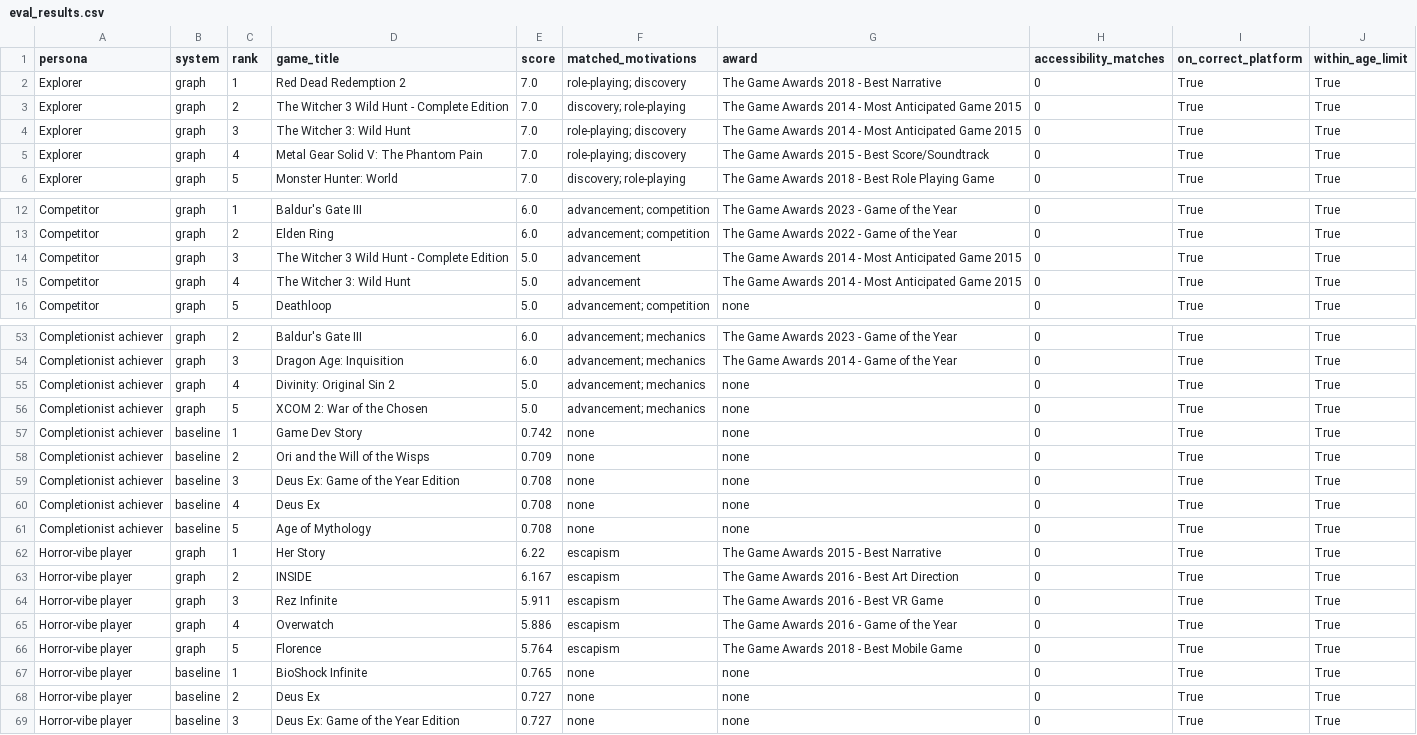
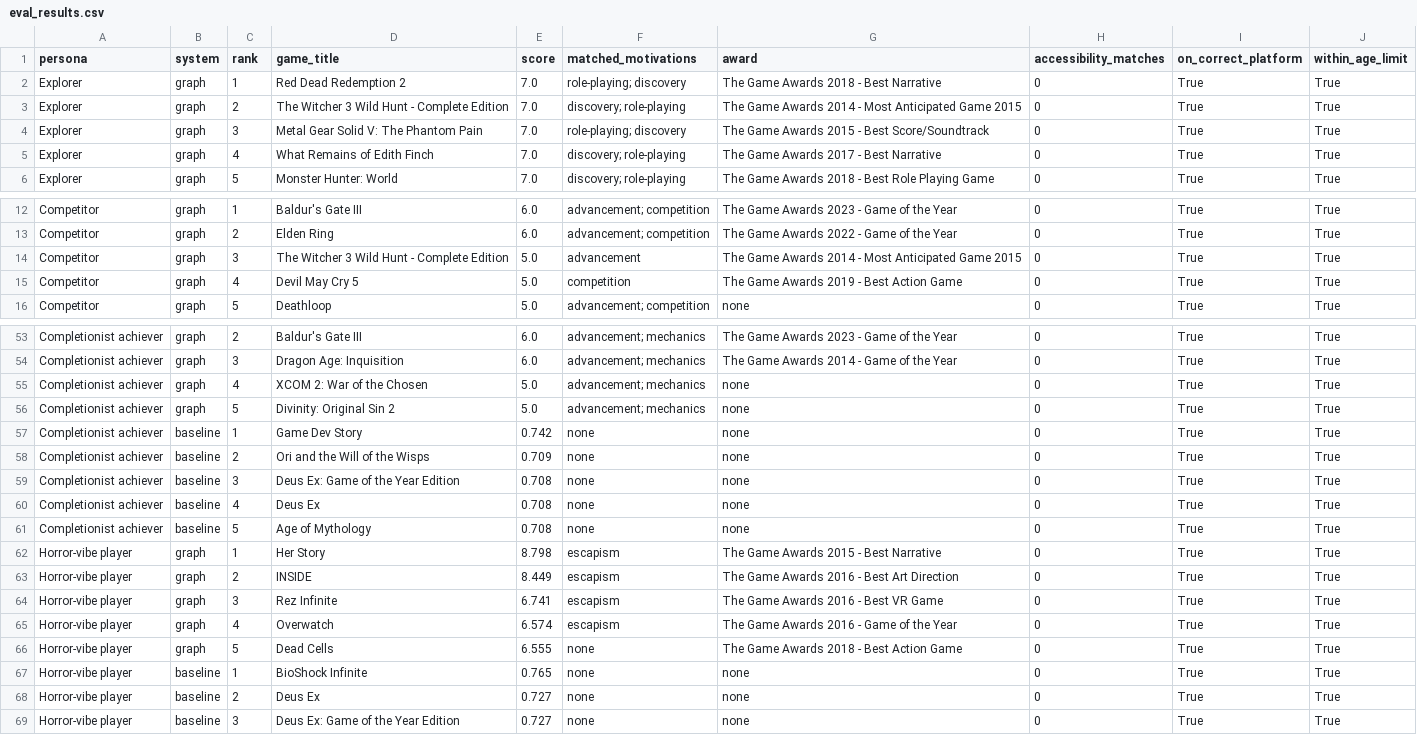
Before and after one commit to moki-s/game-recommender-dissertation, a CSV file: data/processed/eval_results.csv, drawn as a sheet; only a part is shown, gaps mark what is left out.

```diff
--- a/data/processed/eval_results.csv
+++ b/data/processed/eval_results.csv
@@ -3,4 +3,4 @@ Explorer,graph,1,Red Dead Redemption 2,7.0,role-playing; discovery,The Game Awar
 Explorer,graph,2,The Witcher 3 Wild Hunt - Complete Edition,7.0,discovery; role-playing,The Game Awards 2014 - Most Anticipated Game 2015,0,True,True
-Explorer,graph,3,The Witcher 3: Wild Hunt,7.0,role-playing; discovery,The Game Awards 2014 - Most Anticipated Game 2015,0,True,True
-Explorer,graph,4,Metal Gear Solid V: The Phantom Pain,7.0,role-playing; discovery,The Game Awards 2015 - Best Score/Soundtrack,0,True,True
+Explorer,graph,3,Metal Gear Solid V: The Phantom Pain,7.0,role-playing; discovery,The Game Awards 2015 - Best Score/Soundtrack,0,True,True
+Explorer,graph,4,What Remains of Edith Finch,7.0,discovery; role-playing,The Game Awards 2017 - Best Narrative,0,True,True
 Explorer,graph,5,Monster Hunter: World,7.0,discovery; role-playing,The Game Awards 2018 - Best Role Playing Game,0,True,True
@@ -14,3 +14,3 @@ Competitor,graph,2,Elden Ring,6.0,advancement; competition,The Game Awards 2022
 Competitor,graph,3,The Witcher 3 Wild Hunt - Complete Edition,5.0,advancement,The Game Awards 2014 - Most Anticipated Game 2015,0,True,True
-Competitor,graph,4,The Witcher 3: Wild Hunt,5.0,advancement,The Game Awards 2014 - Most Anticipated Game 2015,0,True,True
+Competitor,graph,4,Devil May Cry 5,5.0,competition,The Game Awards 2019 - Best Action Game,0,True,True
 Competitor,graph,5,Deathloop,5.0,advancement; competition,none,0,True,True
@@ -54,4 +54,4 @@ Completionist achiever,graph,2,Baldur's Gate III,6.0,advancement; mechanics,The
 Completionist achiever,graph,3,Dragon Age: Inquisition,6.0,advancement; mechanics,The Game Awards 2014 - Game of the Year,0,True,True
-Completionist achiever,graph,4,Divinity: Original Sin 2,5.0,advancement; mechanics,none,0,True,True
-Completionist achiever,graph,5,XCOM 2: War of the Chosen,5.0,advancement; mechanics,none,0,True,True
+Completionist achiever,graph,4,XCOM 2: War of the Chosen,5.0,advancement; mechanics,none,0,True,True
+Completionist achiever,graph,5,Divinity: Original Sin 2,5.0,advancement; mechanics,none,0,True,True
 Completionist achiever,baseline,1,Game Dev Story,0.742,none,none,0,True,True
@@ -61,7 +61,7 @@ Completionist achiever,baseline,4,Deus Ex,0.708,none,none,0,True,True
 Completionist achiever,baseline,5,Age of Mythology,0.708,none,none,0,True,True
-Horror-vibe player,graph,1,Her Story,6.22,escapism,The Game Awards 2015 - Best Narrative,0,True,True
-Horror-vibe player,graph,2,INSIDE,6.167,escapism,The Game Awards 2016 - Best Art Direction,0,True,True
-Horror-vibe player,graph,3,Rez Infinite,5.911,escapism,The Game Awards 2016 - Best VR Game,0,True,True
-Horror-vibe player,graph,4,Overwatch,5.886,escapism,The Game Awards 2016 - Game of the Year,0,True,True
-Horror-vibe player,graph,5,Florence,5.764,escapism,The Game Awards 2018 - Best Mobile Game,0,True,True
+Horror-vibe player,graph,1,Her Story,8.798,escapism,The Game Awards 2015 - Best Narrative,0,True,True
+Horror-vibe player,graph,2,INSIDE,8.449,escapism,The Game Awards 2016 - Best Art Direction,0,True,True
+Horror-vibe player,graph,3,Rez Infinite,6.741,escapism,The Game Awards 2016 - Best VR Game,0,True,True
+Horror-vibe player,graph,4,Overwatch,6.574,escapism,The Game Awards 2016 - Game of the Year,0,True,True
+Horror-vibe player,graph,5,Dead Cells,6.555,none,The Game Awards 2018 - Best Action Game,0,True,True
 Horror-vibe player,baseline,1,BioShock Infinite,0.765,none,none,0,True,True
```
Also changed, not shown: data/processed/faithfulness_results.csv, 20 other files.
